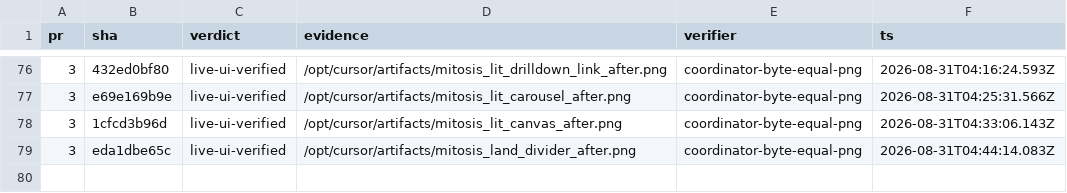
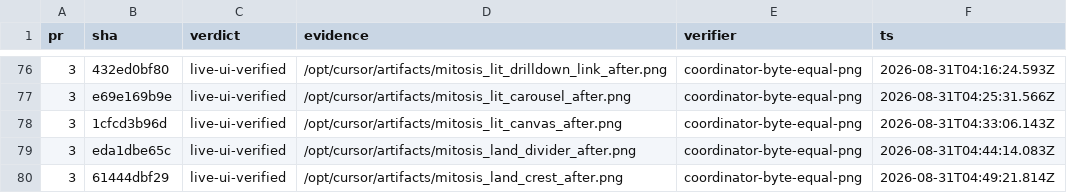
Before and after one commit to kroofy/porsche-design-system, a TSV file: .audit/orchestrate/stencil-to-mitosis/ledger.tsv, drawn as a sheet; only a part is shown, gaps mark what is left out.

```diff
--- a/.audit/orchestrate/stencil-to-mitosis/ledger.tsv
+++ b/.audit/orchestrate/stencil-to-mitosis/ledger.tsv
@@ -79 +79,2 @@ pr	sha	verdict	evidence	verifier	ts
 3	eda1dbe65c	live-ui-verified	/opt/cursor/artifacts/mitosis_land_divider_after.png	coordinator-byte-equal-png	2026-08-31T04:44:14.083Z
+3	61444dbf29	live-ui-verified	/opt/cursor/artifacts/mitosis_land_crest_after.png	coordinator-byte-equal-png	2026-08-31T04:49:21.814Z
```
Also changed, not shown: .audit/orchestrate/stencil-to-mitosis/decisions.tsv, .audit/orchestrate/stencil-to-mitosis/units.tsv, 2 other files.
